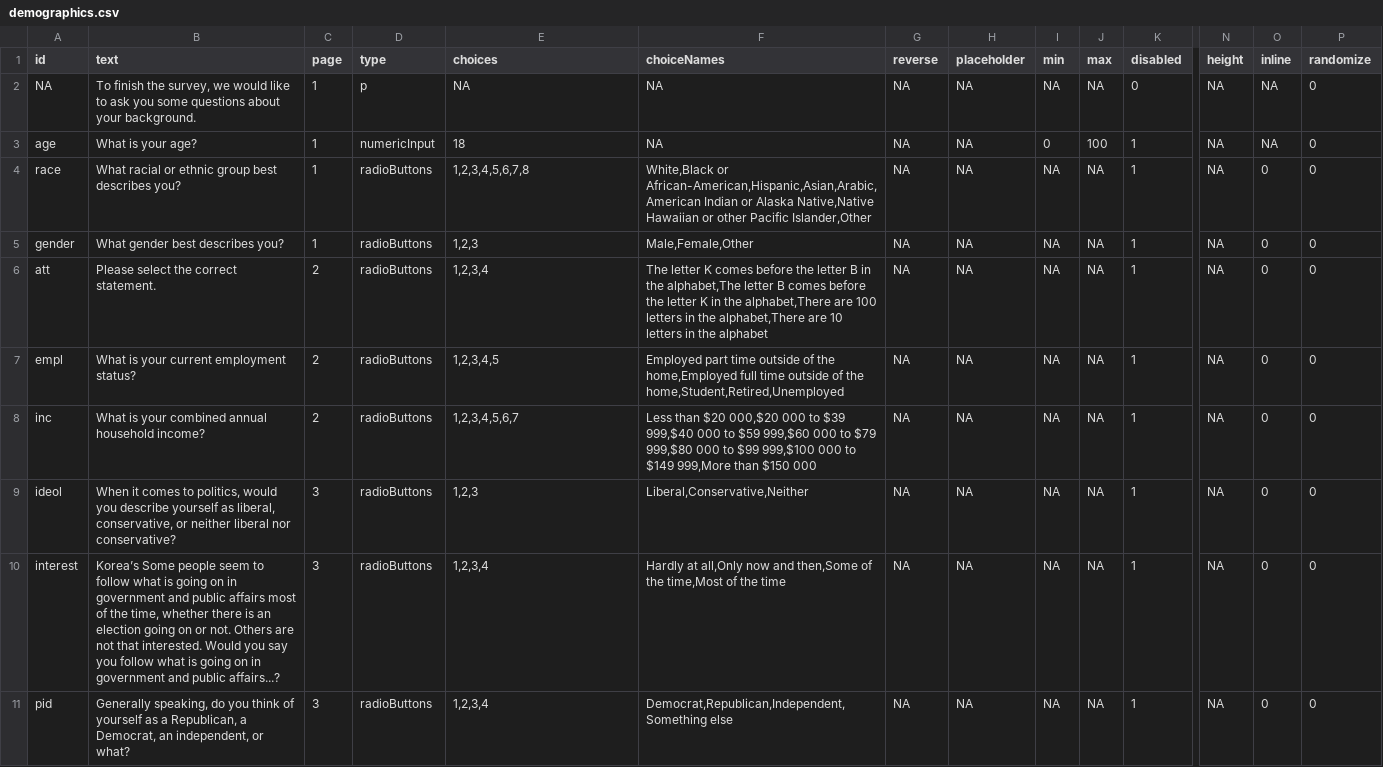
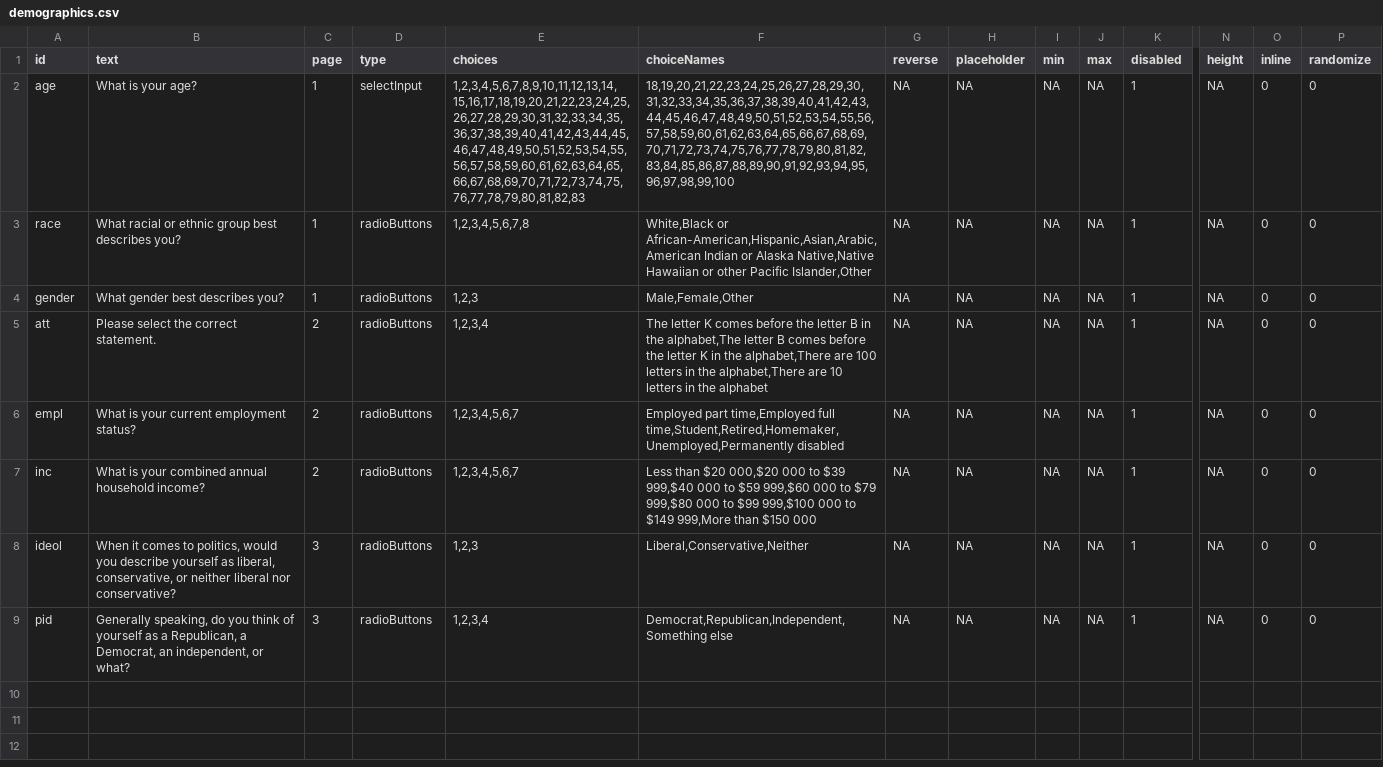
Before and after one commit to SimonHeuberger/shinySurveyExperiment, a CSV file: questions/demographics.csv, drawn as a sheet; only a part is shown, gaps mark what is left out; removed rows and columns are numbered as before the commit, all else as after; rows hold the shown columns only; the diff names each change by its address in the sheet, - before the commit and + after, or states it on an @@ line.

```diff
--- a/questions/demographics.csv
+++ b/questions/demographics.csv
-row 2: NA | To finish the survey, we would like to ask you some questions about your background. | 1 | p | NA | NA | NA | NA | NA | NA | 0 | NA | NA | 0
-D2 (type): numericInput
+D2 (type): selectInput
-E2 (choices): 18
+E2 (choices): 1,2,3,4,5,6,7,8,9,10,11,12,13,14,15,16,17,18,19,20,21,22,23,24,25,26,27,28,29,30,31,32,33,34,35,36,37,38,39,40,41,42,43,44,45,46,47,48,49,50,51,52,53,54,55,56,57,58,59,60,61,62,63,64,65,66,67,68,69,70,71,72,73,74,75,76,77,78,79,80,81,82,83
-F2 (choiceNames): NA
+F2 (choiceNames): 18,19,20,21,22,23,24,25,26,27,28,29,30,31,32,33,34,35,36,37,38,39,40,41,42,43,44,45,46,47,48,49,50,51,52,53,54,55,56,57,58,59,60,61,62,63,64,65,66,67,68,69,70,71,72,73,74,75,76,77,78,79,80,81,82,83,84,85,86,87,88,89,90,91,92,93,94,95,96,97,98,99,100
-I2 (min): 0
+I2 (min): NA
-J2 (max): 100
+J2 (max): NA
-O2 (inline): NA
+O2 (inline): 0
-E6 (choices): 1,2,3,4,5
+E6 (choices): 1,2,3,4,5,6,7
-F6 (choiceNames): Employed part time outside of the home,Employed full time outside of the home,Student,Retired,Unemployed
+F6 (choiceNames): Employed part time,Employed full time,Student,Retired,Homemaker,Unemployed,Permanently disabled
-row 10: interest | Korea’s Some people seem to follow what is going on in government and public affairs most of the time, whether there is an election going on or not. Others are not that interested. Would you say you follow what is going on in government and public affairs...? | 3 | radioButtons | 1,2,3,4 | Hardly at all,Only now and then,Some of the time,Most of the time | NA | NA | NA | NA | 1 | NA | 0 | 0
```
Also changed, not shown: questions/code.csv, questions/instructions.csv, 47 other files.
